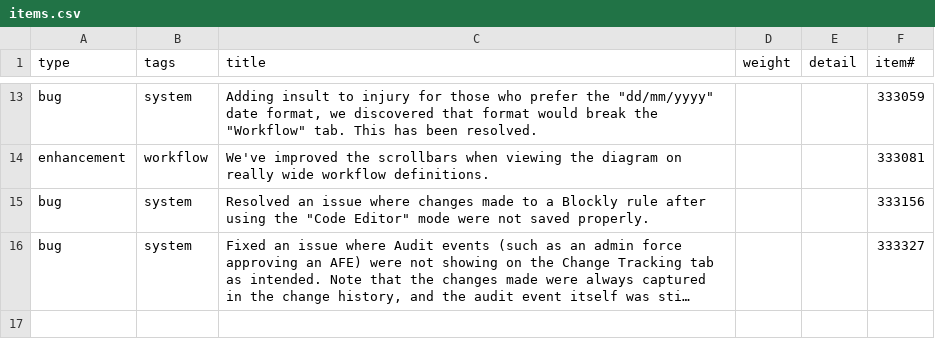
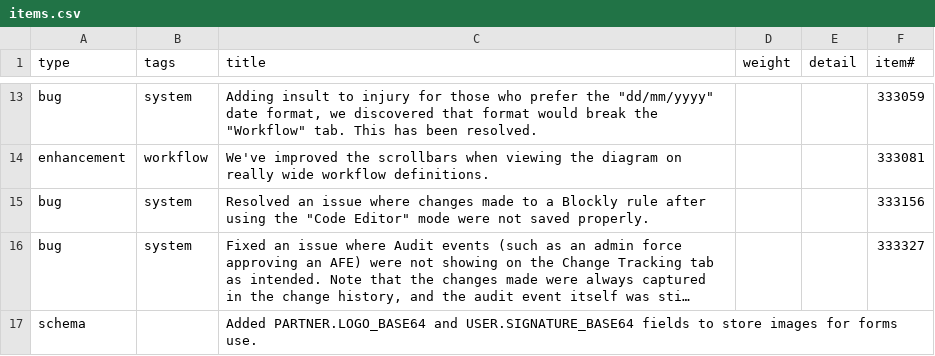
Before and after one commit to aucerna/execute-release-notes, a CSV file: content/21.1.291/items.csv, drawn as a sheet; only a part is shown, gaps mark what is left out; long unchanged cells end in …; the diff names each change by its address in the sheet, - before the commit and + after, or states it on an @@ line.

Commit message:
missing schema change

```diff
--- a/content/21.1.291/items.csv
+++ b/content/21.1.291/items.csv
+row 17: schema |  | Added PARTNER.LOGO_BASE64 and USER.SIGNATURE_BASE64 fields to store images for forms use.
```
